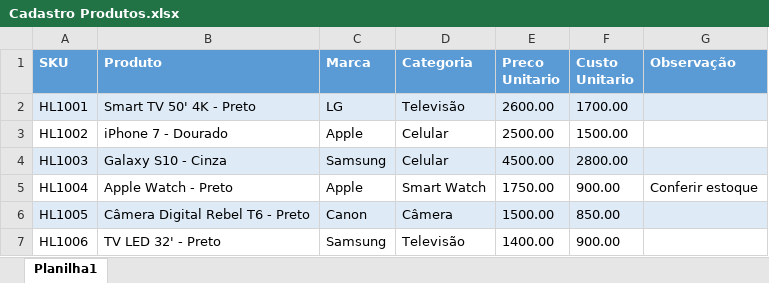
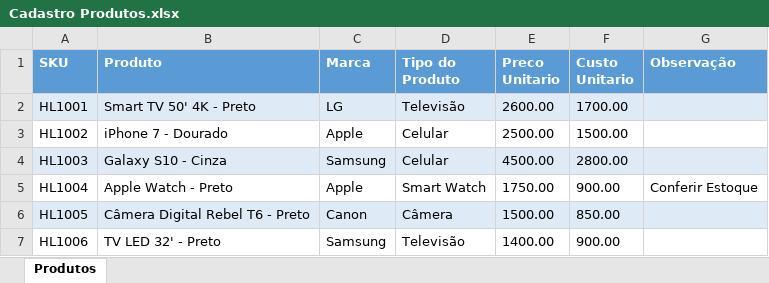
Before and after one commit to Alneide/An-lise-de-Dados-com-Power-BI, an Excel workbook: Cadastro Produtos.xlsx, sheet Produtos, drawn as a sheet; only a part is shown; values as stored, in another font and other column widths than the file's, no borders; the diff names each change by its address in the sheet, - before the commit and + after, or states it on an @@ line.

```diff
--- a/Cadastro Produtos.xlsx (sheet Produtos)
+++ b/Cadastro Produtos.xlsx (sheet Produtos)
-sheet tab: Planilha1
+sheet tab: Produtos
-D1: Categoria
+D1: Tipo do Produto
-G5 (Observação): Conferir estoque
+G5 (Observação): Conferir Estoque
```
Also changed, not shown: Cadastro Clientes.xlsx, Cadastro Lojas.xlsx, 1 other file.
